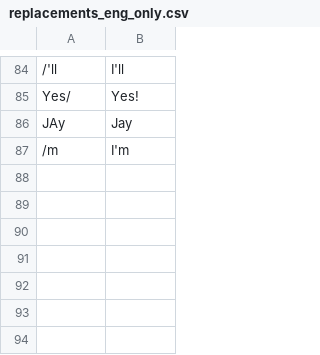
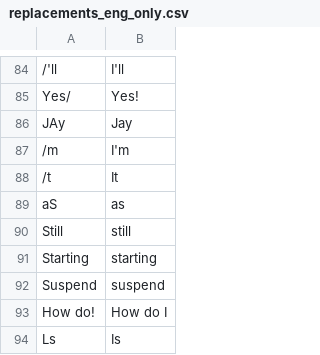
Before and after one commit to philiptn/ocr-replacements, a CSV file: replacements_eng_only.csv, drawn as a sheet; only a part is shown, gaps mark what is left out; the diff names each change by its address in the sheet, - before the commit and + after, or states it on an @@ line.

Commit message:
Added new English replacements

```diff
--- a/replacements_eng_only.csv
+++ b/replacements_eng_only.csv
+row 88: /t | It
+row 89: aS | as
+row 90: Still | still
+row 91: Starting | starting
+row 92: Suspend | suspend
+row 93: How do! | How do I
+row 94: Ls | Is
```
